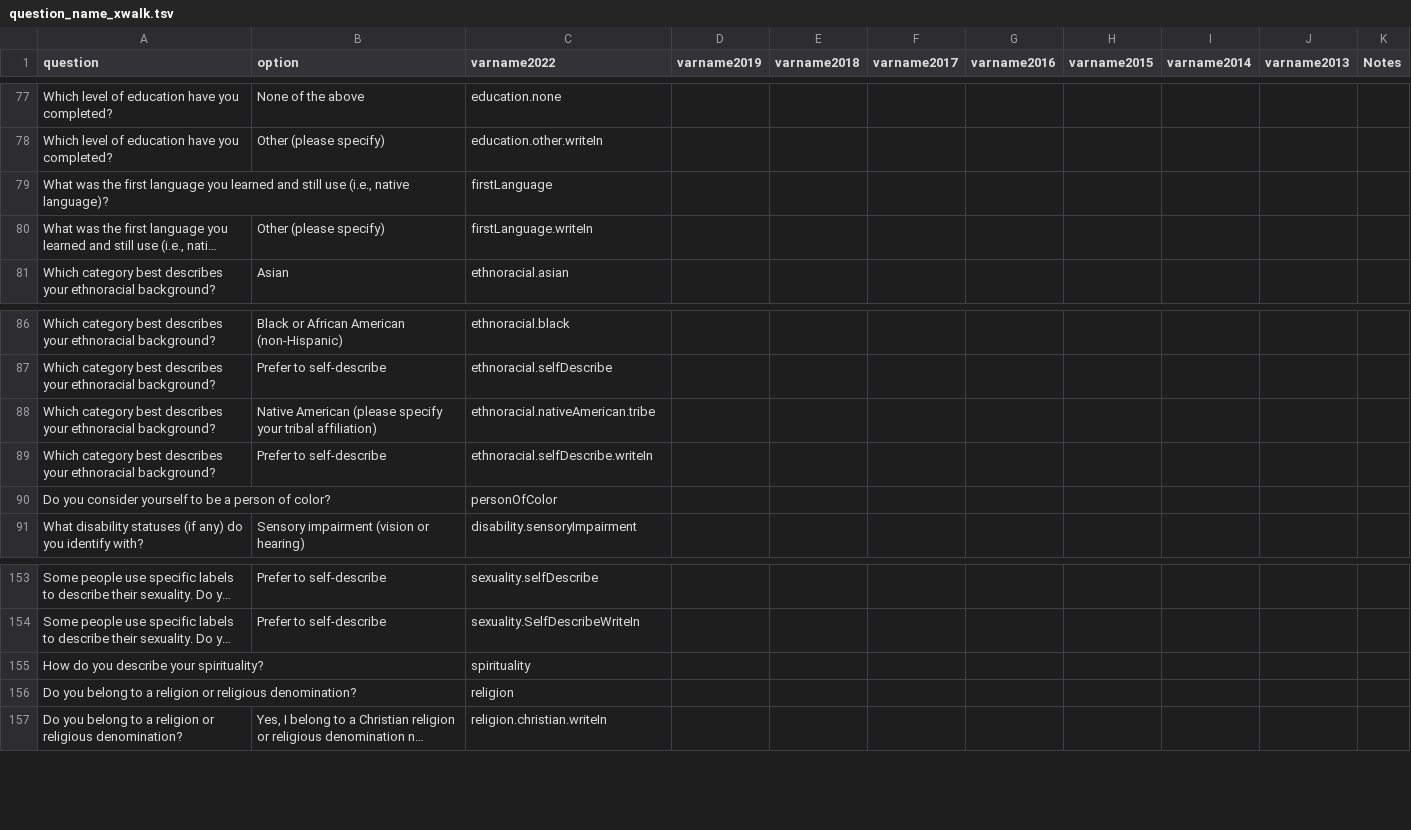
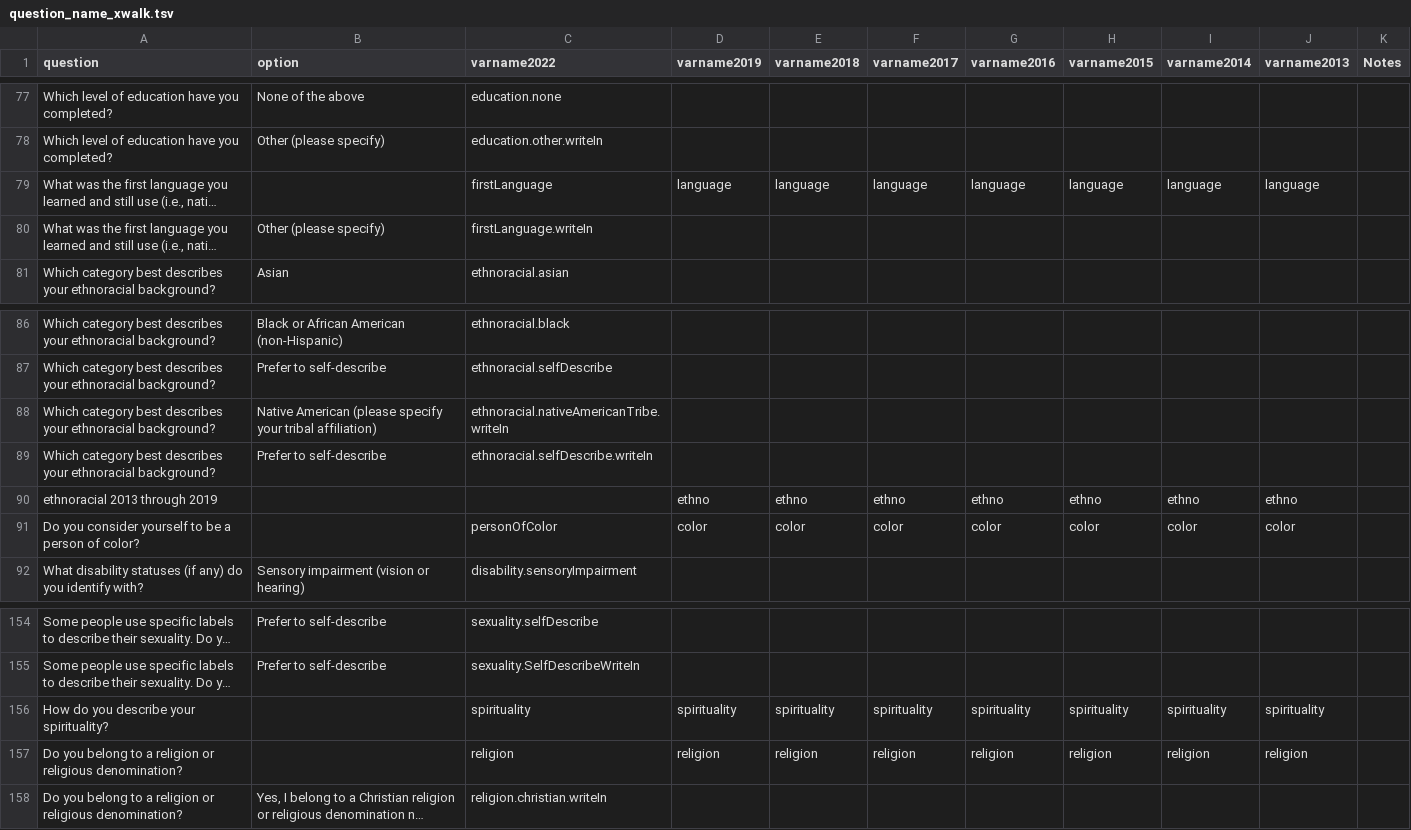
Before and after one commit to murrs/BRC_Census_Report_2022, a TSV file: _data/question_name_xwalk.tsv, drawn as a sheet; only a part is shown, gaps mark what is left out; long unchanged cells end in …; addresses are those after the commit; the diff covers the shown part only; the diff names each change by its address in the sheet, - before the commit and + after, or states it on an @@ line.

Commit message:
More questions added to the crosswalk

```diff
--- a/_data/question_name_xwalk.tsv
+++ b/_data/question_name_xwalk.tsv
-D79 (varname2019): (empty)
+D79 (varname2019): language
-E79 (varname2018): (empty)
+E79 (varname2018): language
-F79 (varname2017): (empty)
+F79 (varname2017): language
-G79 (varname2016): (empty)
+G79 (varname2016): language
-H79 (varname2015): (empty)
+H79 (varname2015): language
-I79 (varname2014): (empty)
+I79 (varname2014): language
-J79 (varname2013): (empty)
+J79 (varname2013): language
-C88 (varname2022): ethnoracial.nativeAmerican.tribe
+C88 (varname2022): ethnoracial.nativeAmericanTribe.writeIn
+row 90: ethnoracial 2013 through 2019 |  |  | ethno | ethno | ethno | ethno | ethno | ethno | ethno
-D91 (varname2019): (empty)
+D91 (varname2019): color
-E91 (varname2018): (empty)
+E91 (varname2018): color
-F91 (varname2017): (empty)
+F91 (varname2017): color
-G91 (varname2016): (empty)
+G91 (varname2016): color
-H91 (varname2015): (empty)
+H91 (varname2015): color
-I91 (varname2014): (empty)
+I91 (varname2014): color
-J91 (varname2013): (empty)
+J91 (varname2013): color
-D156 (varname2019): (empty)
+D156 (varname2019): spirituality
-E156 (varname2018): (empty)
+E156 (varname2018): spirituality
-F156 (varname2017): (empty)
+F156 (varname2017): spirituality
-G156 (varname2016): (empty)
+G156 (varname2016): spirituality
-H156 (varname2015): (empty)
+H156 (varname2015): spirituality
-I156 (varname2014): (empty)
+I156 (varname2014): spirituality
-J156 (varname2013): (empty)
+J156 (varname2013): spirituality
-D157 (varname2019): (empty)
+D157 (varname2019): religion
-E157 (varname2018): (empty)
+E157 (varname2018): religion
-F157 (varname2017): (empty)
+F157 (varname2017): religion
-G157 (varname2016): (empty)
+G157 (varname2016): religion
-H157 (varname2015): (empty)
+H157 (varname2015): religion
-I157 (varname2014): (empty)
+I157 (varname2014): religion
-J157 (varname2013): (empty)
+J157 (varname2013): religion
```
Also changed, not shown: 11 edited cells elsewhere in this file.
